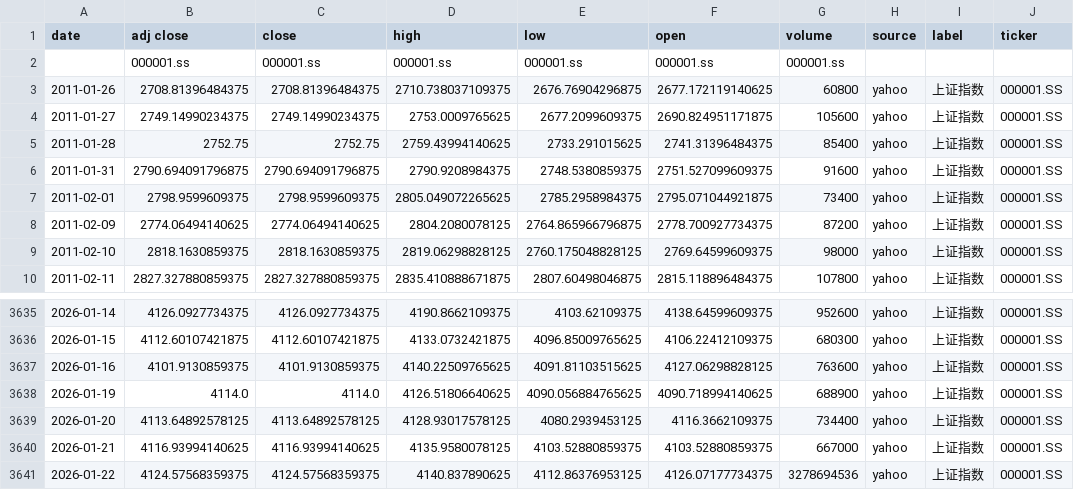
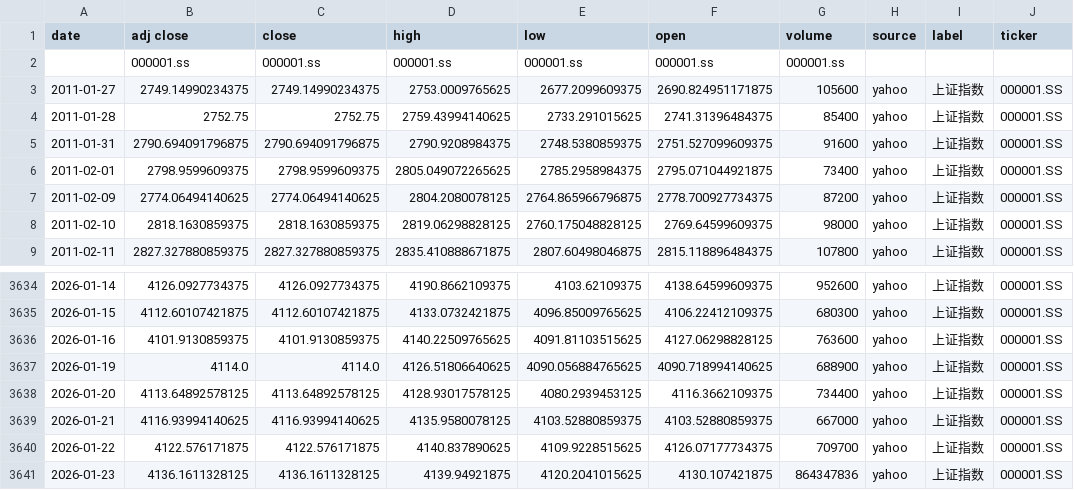
Before and after one commit to zid036116-ship-it/-10.16, a CSV file: docs/indices/上证指数.csv, drawn as a sheet; only a part is shown, gaps mark what is left out.

```diff
--- a/docs/indices/上证指数.csv
+++ b/docs/indices/上证指数.csv
@@ -2,3 +2,2 @@
 ,000001.ss,000001.ss,000001.ss,000001.ss,000001.ss,000001.ss,,,
-2011-01-26,2708.81396484375,2708.81396484375,2710.738037109375,2676.76904296875,2677.172119140625,60800,yahoo,上证指数,000001.SS
 2011-01-27,2749.14990234375,2749.14990234375,2753.0009765625,2677.2099609375,2690.824951171875,105600,yahoo,上证指数,000001.SS
@@ -3640,2 +3639,3 @@
 2026-01-21,4116.93994140625,4116.93994140625,4135.9580078125,4103.52880859375,4103.52880859375,667000,yahoo,上证指数,000001.SS
-2026-01-22,4124.57568359375,4124.57568359375,4140.837890625,4112.86376953125,4126.07177734375,3278694536,yahoo,上证指数,000001.SS
+2026-01-22,4122.576171875,4122.576171875,4140.837890625,4109.9228515625,4126.07177734375,709700,yahoo,上证指数,000001.SS
+2026-01-23,4136.1611328125,4136.1611328125,4139.94921875,4120.2041015625,4130.107421875,864347836,yahoo,上证指数,000001.SS
```
Also changed, not shown: docs/indices/创业板指.csv, docs/indices/沪深300.csv, 2 other files.
